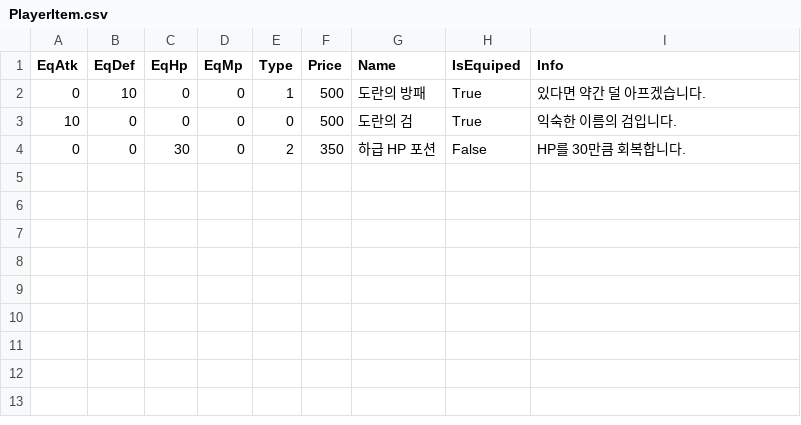
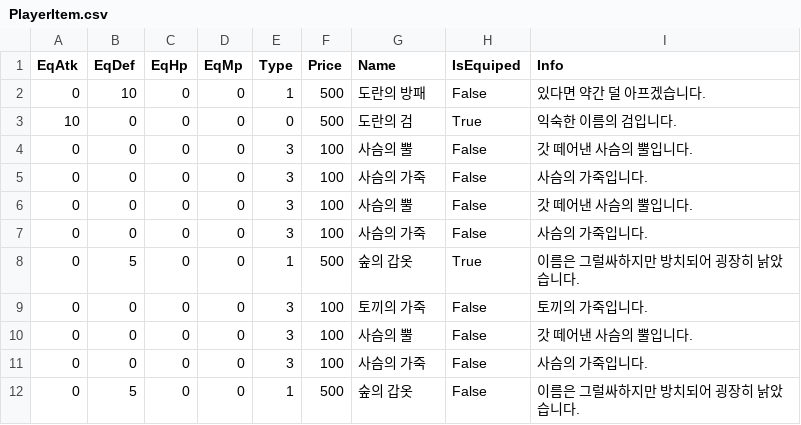
Before and after one commit to KimMaYa1/SPT-B12, a CSV file: TeamProject/Data/PlayerItem.csv, drawn as a sheet.

```diff
--- a/TeamProject/Data/PlayerItem.csv
+++ b/TeamProject/Data/PlayerItem.csv
@@ -1,4 +1,12 @@
 EqAtk,EqDef,EqHp,EqMp,Type,Price,Name,IsEquiped,Info
-0,10,0,0,1,500,도란의 방패,True,있다면 약간 덜 아프겠습니다.,
+0,10,0,0,1,500,도란의 방패,False,있다면 약간 덜 아프겠습니다.,
 10,0,0,0,0,500,도란의 검,True,익숙한 이름의 검입니다.,
-0,0,30,0,2,350,하급 HP 포션,False,HP를 30만큼 회복합니다.,
+0,0,0,0,3,100,사슴의 뿔,False,갓 떼어낸 사슴의 뿔입니다.,
+0,0,0,0,3,100,사슴의 가죽,False,사슴의 가죽입니다.,
+0,0,0,0,3,100,사슴의 뿔,False,갓 떼어낸 사슴의 뿔입니다.,
+0,0,0,0,3,100,사슴의 가죽,False,사슴의 가죽입니다.,
+0,5,0,0,1,500,숲의 갑옷,True,이름은 그럴싸하지만 방치되어 굉장히 낡았습니다.,
+0,0,0,0,3,100,토끼의 가죽,False,토끼의 가죽입니다.,
+0,0,0,0,3,100,사슴의 뿔,False,갓 떼어낸 사슴의 뿔입니다.,
+0,0,0,0,3,100,사슴의 가죽,False,사슴의 가죽입니다.,
+0,5,0,0,1,500,숲의 갑옷,False,이름은 그럴싸하지만 방치되어 굉장히 낡았습니다.,
```
Also changed, not shown: 2 other files.
